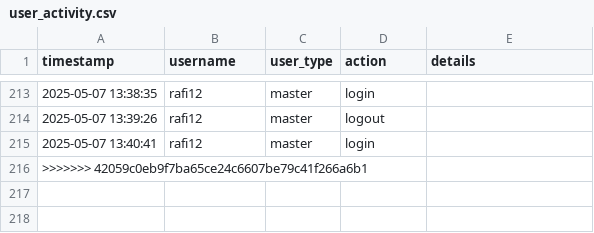
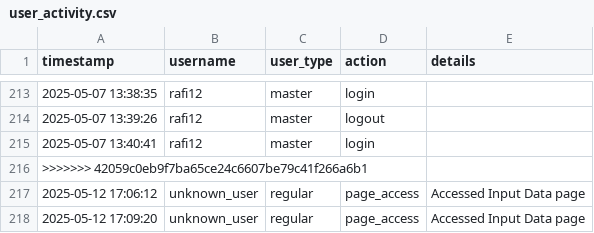
Before and after one commit to rafisaiyari/algal-bloom-prediction-system, a CSV file: audit_logs/user_activity.csv, drawn as a sheet; only a part is shown, gaps mark what is left out; the diff names each change by its address in the sheet, - before the commit and + after, or states it on an @@ line.

```diff
--- a/audit_logs/user_activity.csv
+++ b/audit_logs/user_activity.csv
+row 217: 2025-05-12 17:06:12 | unknown_user | regular | page_access | Accessed Input Data page
+row 218: 2025-05-12 17:09:20 | unknown_user | regular | page_access | Accessed Input Data page
```
Also changed, not shown: 42 other files.
